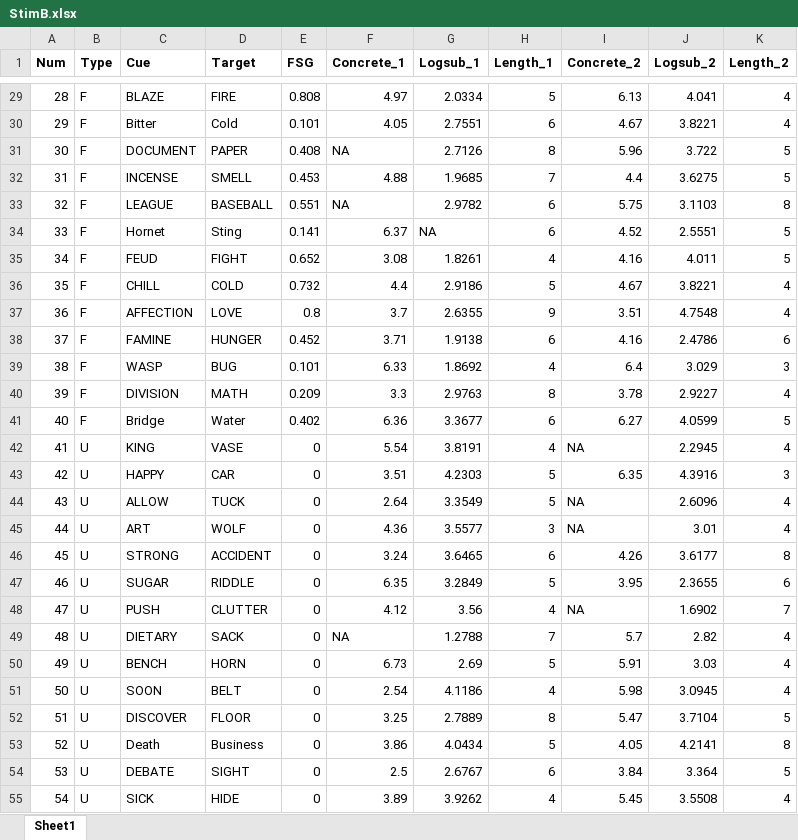
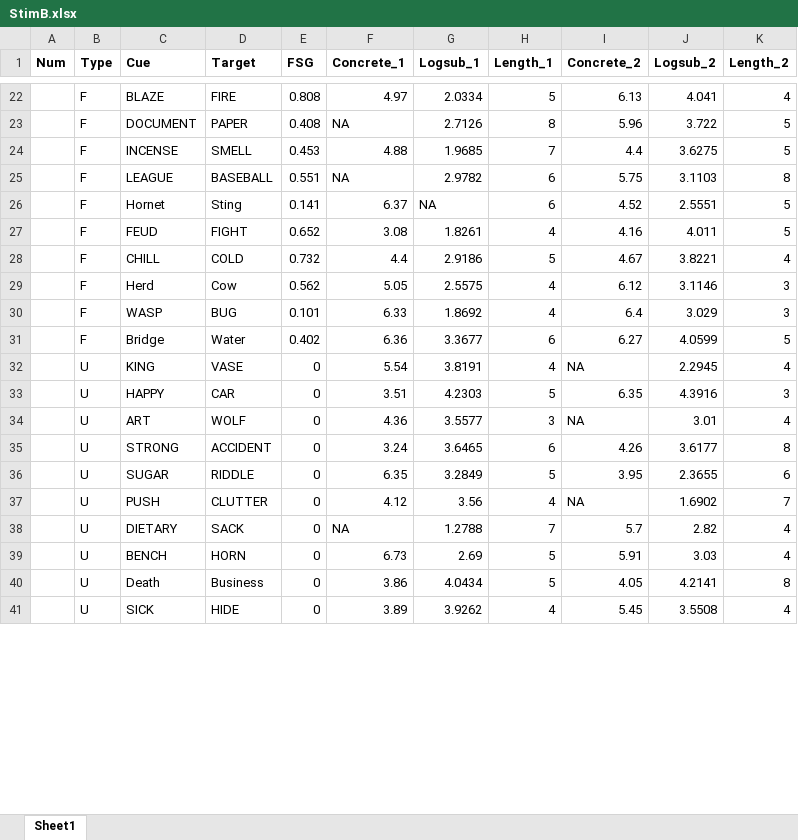
Before and after one commit to npm27/Mediated-Reactivity, an Excel workbook: 1 Stim/StimB.xlsx, sheet Sheet1, drawn as a sheet; only a part is shown, gaps mark what is left out; values as stored, in another font and other column widths than the file's, no borders; removed rows and columns are numbered as before the commit, all else as after; the diff covers the shown part only; the diff names each change by its address in the sheet, - before the commit and + after, or states it on an @@ line.

```diff
--- a/1 Stim/StimB.xlsx (sheet Sheet1)
+++ b/1 Stim/StimB.xlsx (sheet Sheet1)
-A22 (Num): 28
+A22 (Num): (empty)
-row 30: 29 | F | Bitter | Cold | 0.101 | 4.05 | 2.7551 | 6 | 4.67 | 3.8221 | 4
-A23 (Num): 30
+A23 (Num): (empty)
-A24 (Num): 31
+A24 (Num): (empty)
-A25 (Num): 32
+A25 (Num): (empty)
-A26 (Num): 33
+A26 (Num): (empty)
-A27 (Num): 34
+A27 (Num): (empty)
-A28 (Num): 35
+A28 (Num): (empty)
-row 37: 36 | F | AFFECTION | LOVE | 0.8 | 3.7 | 2.6355 | 9 | 3.51 | 4.7548 | 4
-row 38: 37 | F | FAMINE | HUNGER | 0.452 | 3.71 | 1.9138 | 6 | 4.16 | 2.4786 | 6
+row 29:  | F | Herd | Cow | 0.562 | 5.05 | 2.5575 | 4 | 6.12 | 3.1146 | 3
-A30 (Num): 38
+A30 (Num): (empty)
-row 40: 39 | F | DIVISION | MATH | 0.209 | 3.3 | 2.9763 | 8 | 3.78 | 2.9227 | 4
-A31 (Num): 40
+A31 (Num): (empty)
-A32 (Num): 41
+A32 (Num): (empty)
-A33 (Num): 42
+A33 (Num): (empty)
-row 44: 43 | U | ALLOW | TUCK | 0 | 2.64 | 3.3549 | 5 | NA | 2.6096 | 4
-A34 (Num): 44
+A34 (Num): (empty)
-A35 (Num): 45
+A35 (Num): (empty)
-A36 (Num): 46
+A36 (Num): (empty)
-A37 (Num): 47
+A37 (Num): (empty)
-A38 (Num): 48
+A38 (Num): (empty)
-A39 (Num): 49
+A39 (Num): (empty)
-row 51: 50 | U | SOON | BELT | 0 | 2.54 | 4.1186 | 4 | 5.98 | 3.0945 | 4
-row 52: 51 | U | DISCOVER | FLOOR | 0 | 3.25 | 2.7889 | 8 | 5.47 | 3.7104 | 5
-A40 (Num): 52
+A40 (Num): (empty)
-row 54: 53 | U | DEBATE | SIGHT | 0 | 2.5 | 2.6767 | 6 | 3.84 | 3.364 | 5
-A41 (Num): 54
+A41 (Num): (empty)
```
Also changed, not shown: 7 added rows, 15 removed rows and 29 edited cells elsewhere in this sheet, formulas that keep their value, 1 Stim/StimA.xlsx, 12 other files.
